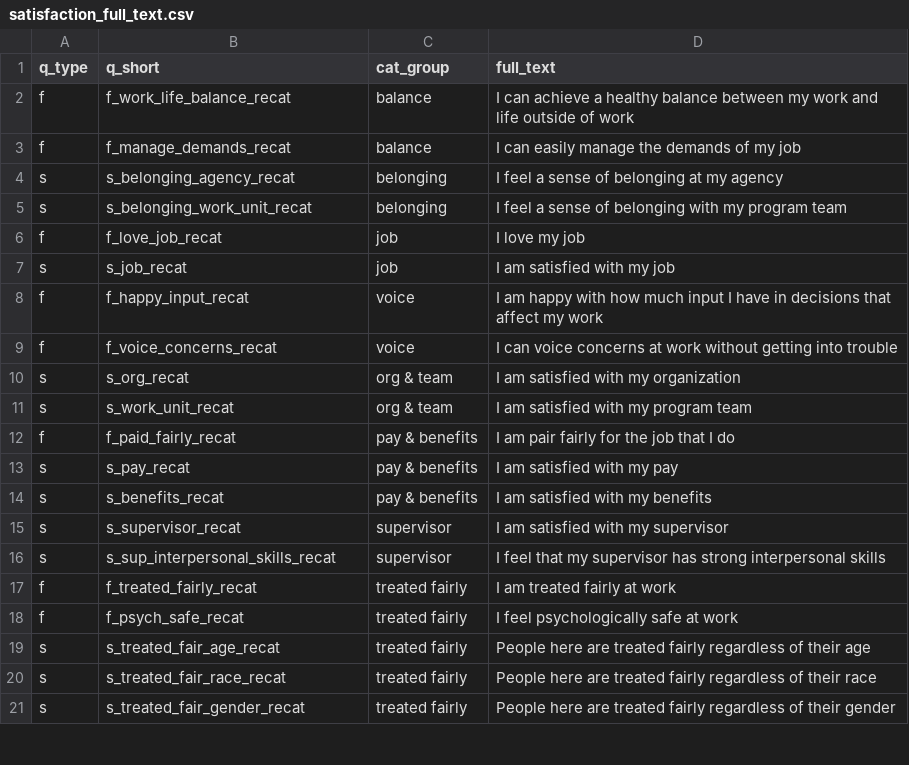
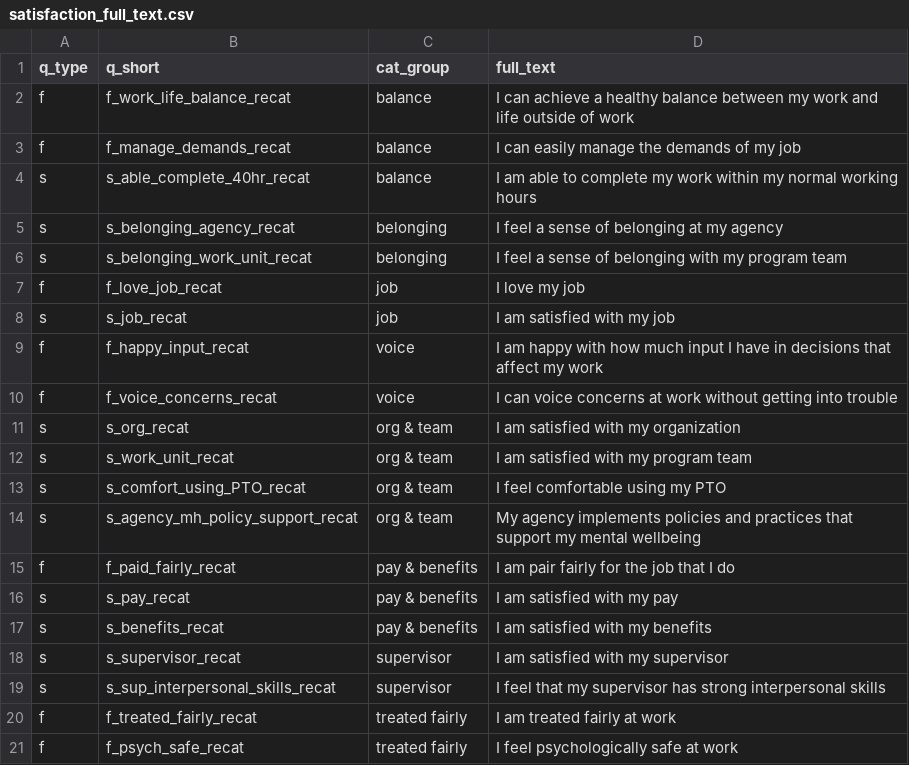
Before and after one commit to EvalstacE/dphhs_workforce_assessment, a CSV file: _data/satisfaction_full_text.csv, drawn as a sheet; only a part is shown; the shorter side is filled out with more unchanged rows.

```diff
--- a/_data/satisfaction_full_text.csv
+++ b/_data/satisfaction_full_text.csv
@@ -3,2 +3,3 @@ f,f_work_life_balance_recat,balance,I can achieve a healthy balance between my w
 f,f_manage_demands_recat,balance,I can easily manage the demands of my job
+s,s_able_complete_40hr_recat,balance,I am able to complete my work within my normal working hours
 s,s_belonging_agency_recat,belonging,I feel a sense of belonging at my agency
@@ -11,2 +12,4 @@ s,s_org_recat,org & team,I am satisfied with my organization
 s,s_work_unit_recat,org & team,I am satisfied with my program team
+s,s_comfort_using_PTO_recat,org & team,I feel comfortable using my PTO
+s,s_agency_mh_policy_support_recat,org & team,My agency implements policies and practices that support my mental wellbeing
 f,f_paid_fairly_recat,pay & benefits,I am pair fairly for the job that I do
```
Also changed, not shown: _data/df_exports/satisfaction_df_exports/satisfaction_agency.csv, _data/df_exports/satisfaction_df_exports/satisfaction_job_satisfied.csv, 43 other files.
